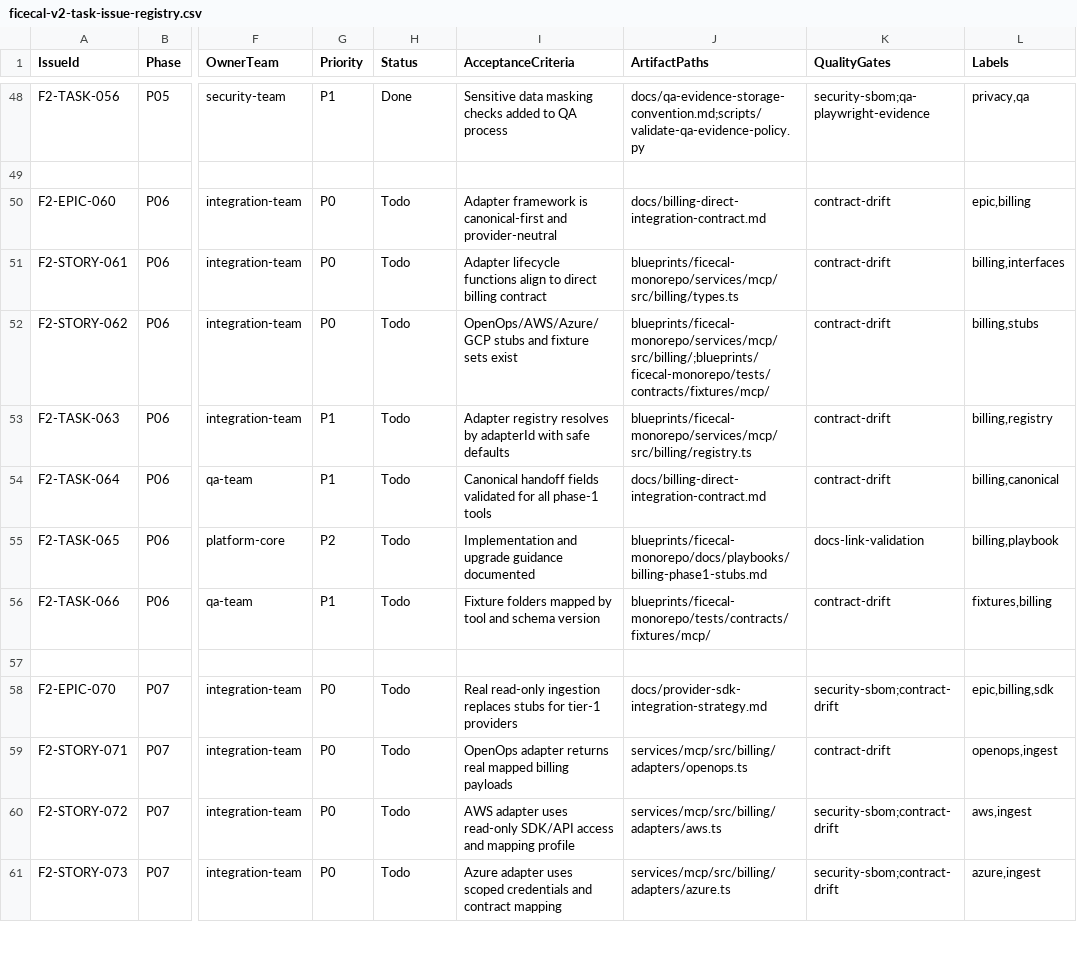
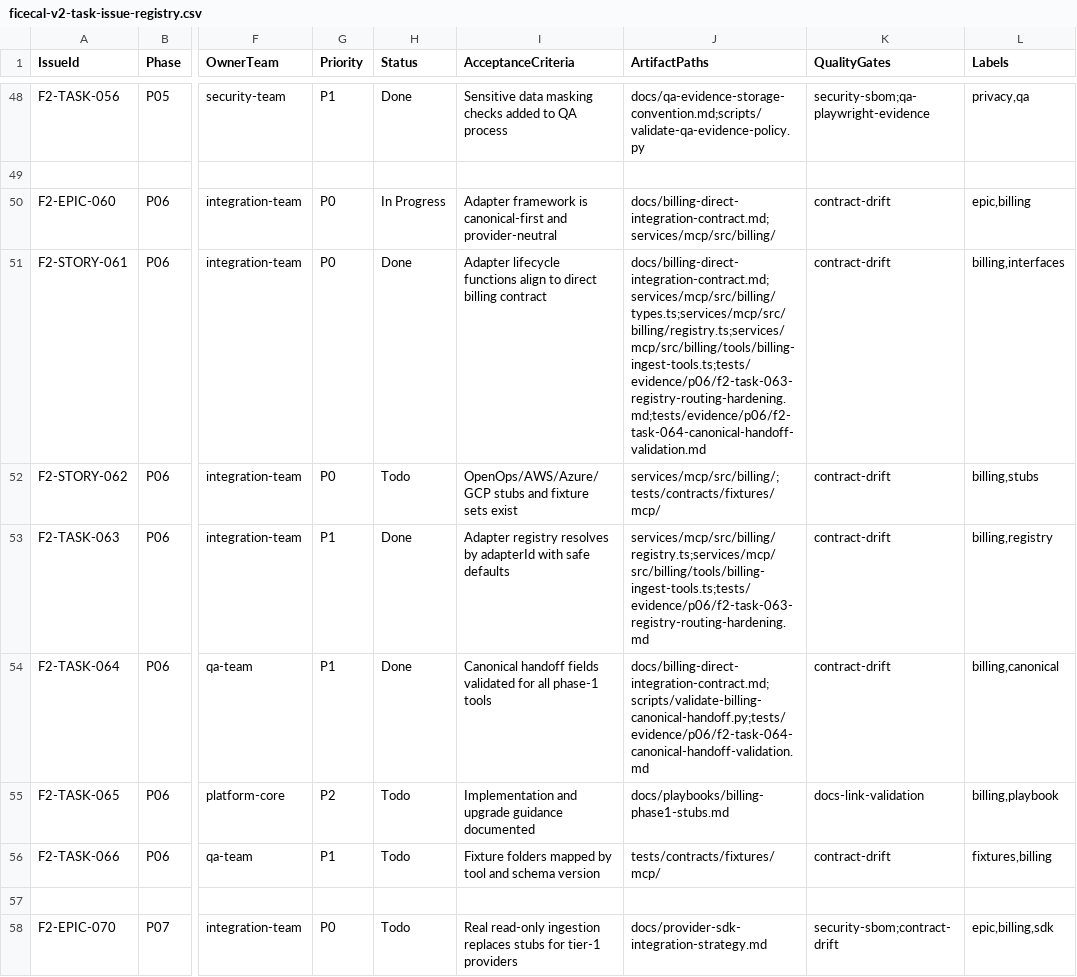
Before and after one commit to duksh/FiceCal, a CSV file: docs/roadmap/ficecal-v2-task-issue-registry.csv, drawn as a sheet; only a part is shown, gaps mark what is left out; the shorter side is filled out with more unchanged rows; the diff names each change by its address in the sheet, - before the commit and + after, or states it on an @@ line.

Commit message:
feat: start P06 billing adapter contract and routing hardening

```diff
--- a/docs/roadmap/ficecal-v2-task-issue-registry.csv
+++ b/docs/roadmap/ficecal-v2-task-issue-registry.csv
-H50 (Status): Todo
+H50 (Status): In Progress
-J50 (ArtifactPaths): docs/billing-direct-integration-contract.md
+J50 (ArtifactPaths): docs/billing-direct-integration-contract.md;services/mcp/src/billing/
-H51 (Status): Todo
+H51 (Status): Done
-J51 (ArtifactPaths): blueprints/ficecal-monorepo/services/mcp/src/billing/types.ts
+J51 (ArtifactPaths): docs/billing-direct-integration-contract.md;services/mcp/src/billing/types.ts;services/mcp/src/billing/registry.ts;services/mcp/src/billing/tools/billing-ingest-tools.ts;tests/evidence/p06/f2-task-063-registry-routing-hardening.md;tests/evidence/p06/f2-task-064-canonical-handoff-validation.md
-J52 (ArtifactPaths): blueprints/ficecal-monorepo/services/mcp/src/billing/;blueprints/ficecal-monorepo/tests/contracts/fixtures/mcp/
+J52 (ArtifactPaths): services/mcp/src/billing/;tests/contracts/fixtures/mcp/
-H53:H54 (Status): Todo
+H53:H54 (Status): Done
-J53 (ArtifactPaths): blueprints/ficecal-monorepo/services/mcp/src/billing/registry.ts
+J53 (ArtifactPaths): services/mcp/src/billing/registry.ts;services/mcp/src/billing/tools/billing-ingest-tools.ts;tests/evidence/p06/f2-task-063-registry-routing-hardening.md
-J54 (ArtifactPaths): docs/billing-direct-integration-contract.md
+J54 (ArtifactPaths): docs/billing-direct-integration-contract.md;scripts/validate-billing-canonical-handoff.py;tests/evidence/p06/f2-task-064-canonical-handoff-validation.md
-J55 (ArtifactPaths): blueprints/ficecal-monorepo/docs/playbooks/billing-phase1-stubs.md
+J55 (ArtifactPaths): docs/playbooks/billing-phase1-stubs.md
-J56 (ArtifactPaths): blueprints/ficecal-monorepo/tests/contracts/fixtures/mcp/
+J56 (ArtifactPaths): tests/contracts/fixtures/mcp/
```
Also changed, not shown: 11 other files.
